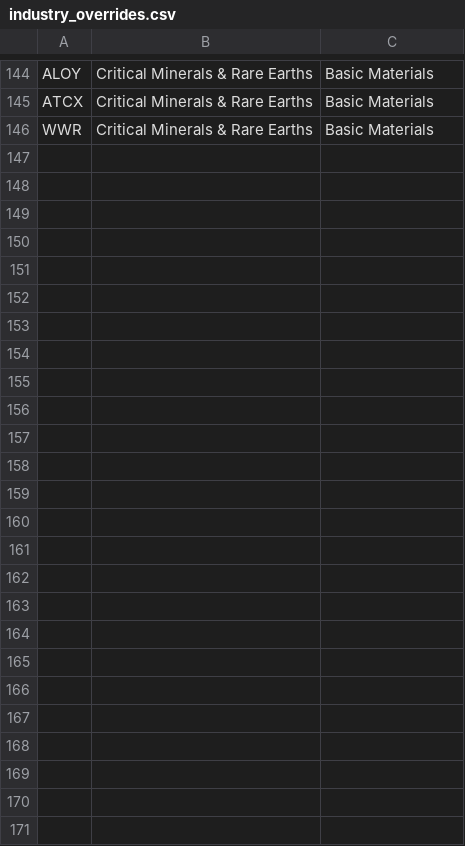
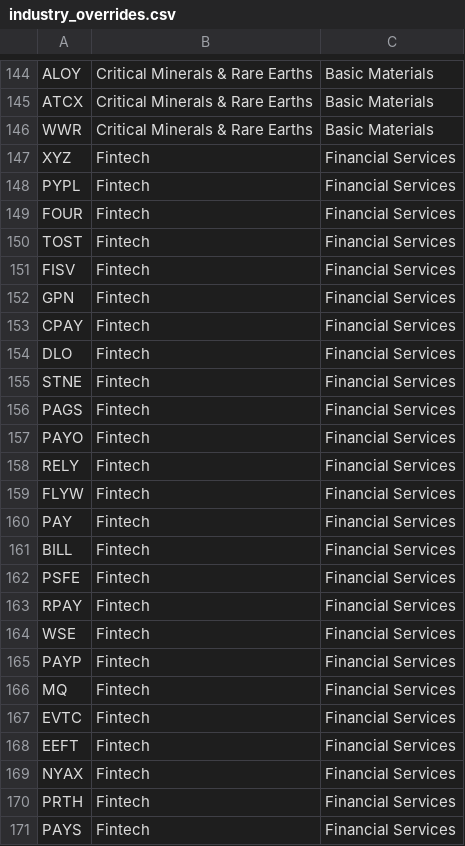
Before and after one commit to wongjayme/dashboard-data, a CSV file: scripts/industry_overrides.csv, drawn as a sheet; only a part is shown, gaps mark what is left out.

Commit message:
Add files via upload

```diff
--- a/scripts/industry_overrides.csv
+++ b/scripts/industry_overrides.csv
@@ -146 +146,26 @@ ATCX,Critical Minerals & Rare Earths,Basic Materials
 WWR,Critical Minerals & Rare Earths,Basic Materials
+XYZ,Fintech,Financial Services
+PYPL,Fintech,Financial Services
+FOUR,Fintech,Financial Services
+TOST,Fintech,Financial Services
+FISV,Fintech,Financial Services
+GPN,Fintech,Financial Services
+CPAY,Fintech,Financial Services
+DLO,Fintech,Financial Services
+STNE,Fintech,Financial Services
+PAGS,Fintech,Financial Services
+PAYO,Fintech,Financial Services
+RELY,Fintech,Financial Services
+FLYW,Fintech,Financial Services
+PAY,Fintech,Financial Services
+BILL,Fintech,Financial Services
+PSFE,Fintech,Financial Services
+RPAY,Fintech,Financial Services
+WSE,Fintech,Financial Services
+PAYP,Fintech,Financial Services
+MQ,Fintech,Financial Services
+EVTC,Fintech,Financial Services
+EEFT,Fintech,Financial Services
+NYAX,Fintech,Financial Services
+PRTH,Fintech,Financial Services
+PAYS,Fintech,Financial Services
```
